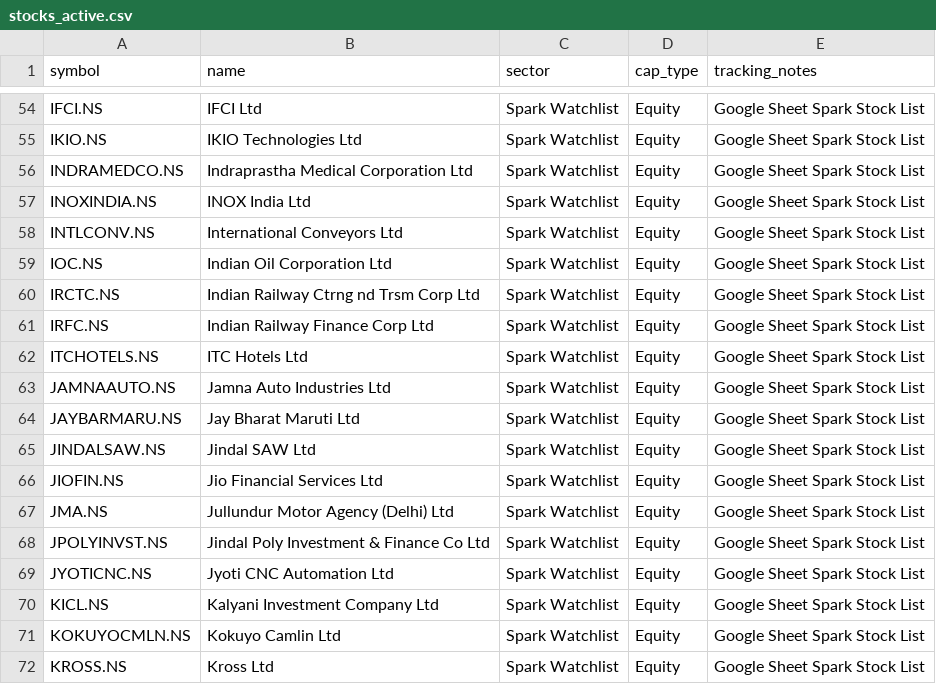
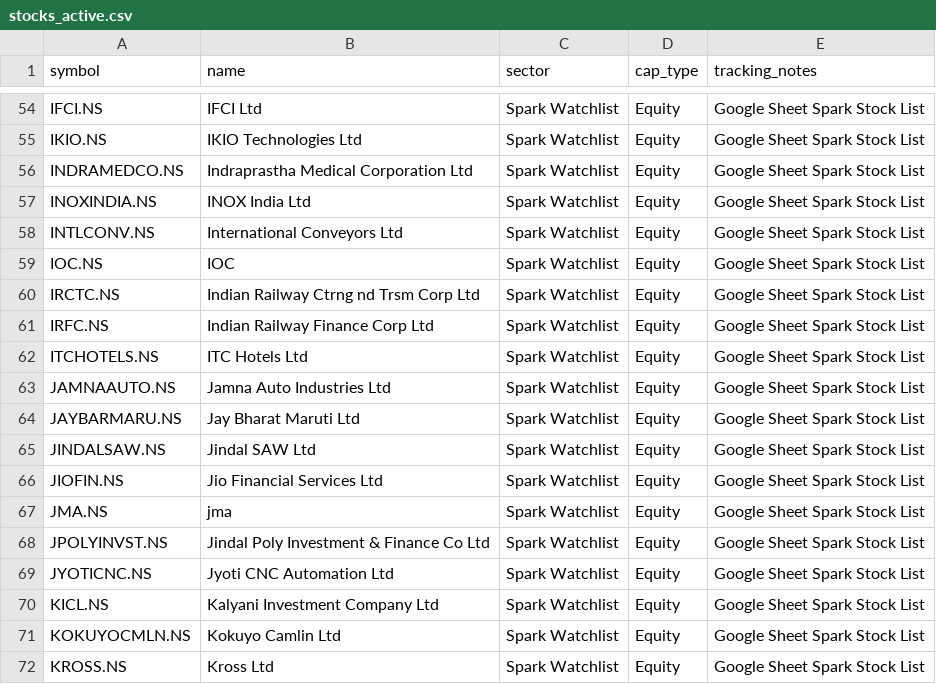
Before and after one commit to digant2207/My-Stocks, a CSV file: stocks_active.csv, drawn as a sheet; only a part is shown, gaps mark what is left out; the diff covers the shown part only.

```diff
--- a/stocks_active.csv
+++ b/stocks_active.csv
@@ -58,3 +58,3 @@ INOXINDIA.NS,INOX India Ltd,Spark Watchlist,Equity,Google Sheet Spark Stock List
 INTLCONV.NS,International Conveyors Ltd,Spark Watchlist,Equity,Google Sheet Spark Stock List
-IOC.NS,Indian Oil Corporation Ltd,Spark Watchlist,Equity,Google Sheet Spark Stock List
+IOC.NS,IOC,Spark Watchlist,Equity,Google Sheet Spark Stock List
 IRCTC.NS,Indian Railway Ctrng nd Trsm Corp Ltd,Spark Watchlist,Equity,Google Sheet Spark Stock List
@@ -66,3 +66,3 @@ JINDALSAW.NS,Jindal SAW Ltd,Spark Watchlist,Equity,Google Sheet Spark Stock List
 JIOFIN.NS,Jio Financial Services Ltd,Spark Watchlist,Equity,Google Sheet Spark Stock List
-JMA.NS,Jullundur Motor Agency (Delhi) Ltd,Spark Watchlist,Equity,Google Sheet Spark Stock List
+JMA.NS,jma,Spark Watchlist,Equity,Google Sheet Spark Stock List
 JPOLYINVST.NS,Jindal Poly Investment & Finance Co Ltd,Spark Watchlist,Equity,Google Sheet Spark Stock List
```
Also changed, not shown: 18 edited cells elsewhere in this file, stocks.csv, 4 other files.
